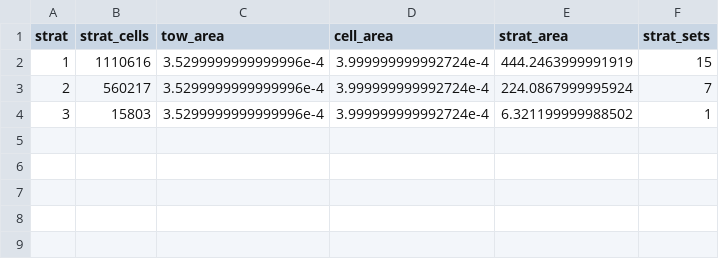
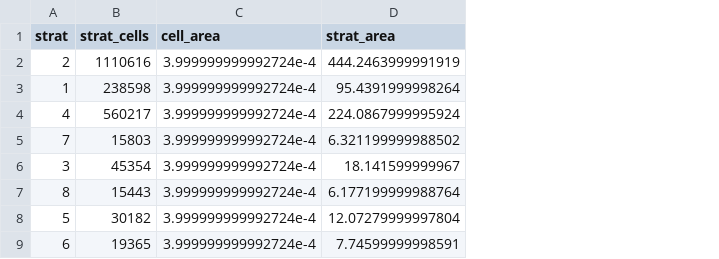
Before and after one commit to krtanaka/ncrmp_common_map, a CSV file: outputs/tables/strata_table_NWHI_mar.csv, drawn as a sheet; removed rows and columns are numbered as before the commit, all else as after; the diff names each change by its address in the sheet, - before the commit and + after, or states it on an @@ line.

```diff
--- a/outputs/tables/strata_table_NWHI_mar.csv
+++ b/outputs/tables/strata_table_NWHI_mar.csv
-column C (tow_area), rows 2-4: all 3.5299999999999996e-4
-column F (strat_sets), rows 2-4: 15 | 7 | 1
+row 2: 2 | 1110616 | 3.999999999992724e-4 | 444.2463999991919
-B3 (strat_cells): 1110616
+B3 (strat_cells): 238598
-D3 (strat_area): 444.2463999991919
+D3 (strat_area): 95.4391999998264
-A4 (strat): 2
+A4 (strat): 4
+row 5: 7 | 15803 | 3.999999999992724e-4 | 6.321199999988502
-B6 (strat_cells): 15803
+B6 (strat_cells): 45354
-D6 (strat_area): 6.321199999988502
+D6 (strat_area): 18.141599999967
+row 7: 8 | 15443 | 3.999999999992724e-4 | 6.177199999988764
+row 8: 5 | 30182 | 3.999999999992724e-4 | 12.07279999997804
+row 9: 6 | 19365 | 3.999999999992724e-4 | 7.74599999998591
```
Also changed, not shown: outputs/tables/strata_keys_NWHI_ffs.csv, outputs/tables/strata_table_NWHI_ffs.csv, 32 other files.
